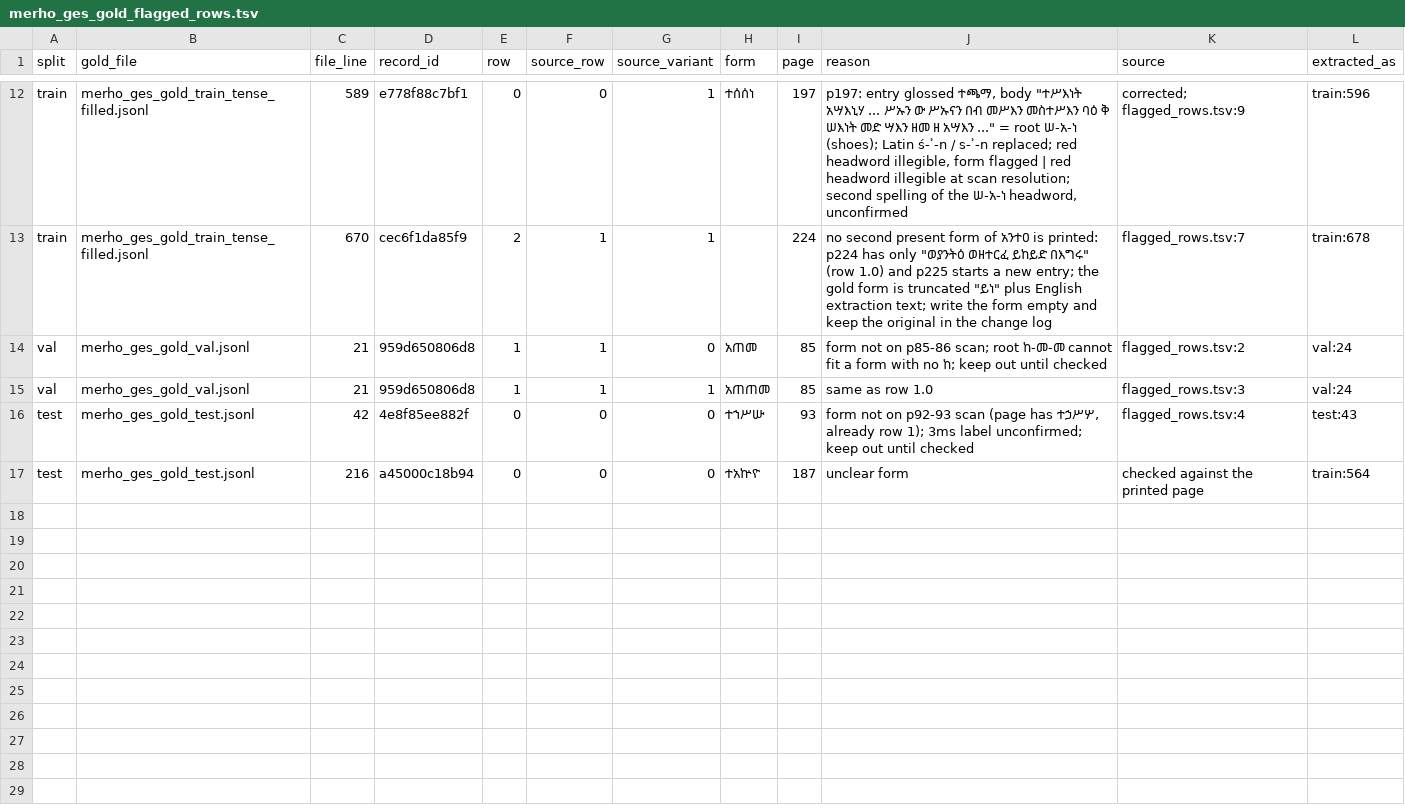
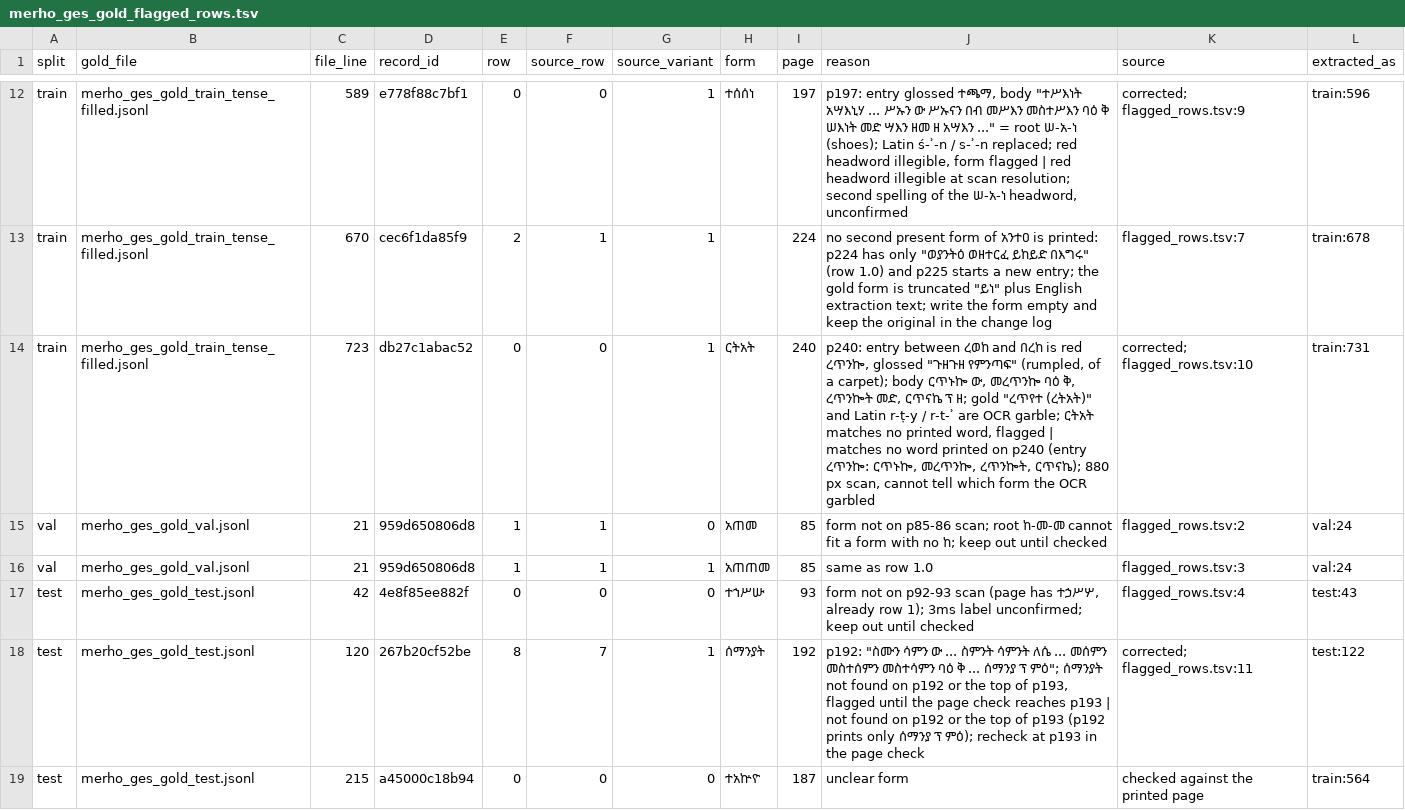
Before and after one commit to Esubaalew/geez-dataset, a TSV file: data/paradigms/merho_ges_gold_flagged_rows.tsv, drawn as a sheet; only a part is shown, gaps mark what is left out.

Commit message:
Gold files: the corrected files (3cp batch, p278 Latin roots ገ-ዐ-ዘ and ፈ-ወ-ዘ, p240 ረ-ጠ-ነ-ኰ); test 175 (ፈ-ወ-ዘ) moved to train

```diff
--- a/data/paradigms/merho_ges_gold_flagged_rows.tsv
+++ b/data/paradigms/merho_ges_gold_flagged_rows.tsv
@@ -13,2 +13,3 @@ train	merho_ges_gold_train_tense_filled.jsonl	589	e778f88c7bf1	0	0	1	ተሰሰ
 train	merho_ges_gold_train_tense_filled.jsonl	670	cec6f1da85f9	2	1	1		224	no second present form of አንተዐ is printed: p224 has only "ወያንትዕ ወዘተርፈ ይከይድ በእግሩ" (row 1.0) and p225 starts a new entry; the gold form is truncated "ይነ" plus English extraction text; write the form empty and keep the original in the change log	flagged_rows.tsv:7	train:678
+train	merho_ges_gold_train_tense_filled.jsonl	723	db27c1abac52	0	0	1	ርትአት	240	"p240: entry between ረወከ and በረከ is red ረጥንኰ, glossed ""ጉዘጉዘ የምንጣፍ"" (rumpled, of a carpet); body ርጥኑኰ ው, መረጥንኰ ባዕ ቅ, ረጥንኰት መድ, ርጥናኬ ፕ ዘ; gold ""ረጥየተ (ረትአት)"" and Latin r-ṭ-y / r-t-ʾ are OCR garble; ርትአት matches no printed word, flagged" | matches no word printed on p240 (entry ረጥንኰ: ርጥኑኰ, መረጥንኰ, ረጥንኰት, ርጥናኬ); 880 px scan, cannot tell which form the OCR garbled	corrected; flagged_rows.tsv:10	train:731
 val	merho_ges_gold_val.jsonl	21	959d650806d8	1	1	0	አጠመ	85	form not on p85-86 scan; root ከ-መ-መ cannot fit a form with no ከ; keep out until checked	flagged_rows.tsv:2	val:24
@@ -16,2 +17,3 @@ val	merho_ges_gold_val.jsonl	21	959d650806d8	1	1	1	አጠጠመ	85	same as row 1
 test	merho_ges_gold_test.jsonl	42	4e8f85ee882f	0	0	0	ተኀሥሡ	93	form not on p92-93 scan (page has ተኃሥሦ, already row 1); 3ms label unconfirmed; keep out until checked	flagged_rows.tsv:4	test:43
-test	merho_ges_gold_test.jsonl	216	a45000c18b94	0	0	0	ተአኵዮ	187	unclear form	checked against the printed page	train:564
+test	merho_ges_gold_test.jsonl	120	267b20cf52be	8	7	1	ሰማንያት	192	"p192: ""ስሙን ሳምን ው ... ስምንት ሳምንት ለሴ ... መሰምን መስተሰምን መስተሳምን ባዕ ቅ ... ሰማንያ ፕ ምዕ""; ሰማንያት not found on p192 or the top of p193, flagged until the page check reaches p193" | not found on p192 or the top of p193 (p192 prints only ሰማንያ ፕ ምዕ); recheck at p193 in the page check	corrected; flagged_rows.tsv:11	test:122
+test	merho_ges_gold_test.jsonl	215	a45000c18b94	0	0	0	ተአኵዮ	187	unclear form	checked against the printed page	train:564
```
Also changed, not shown: 4 other files.
